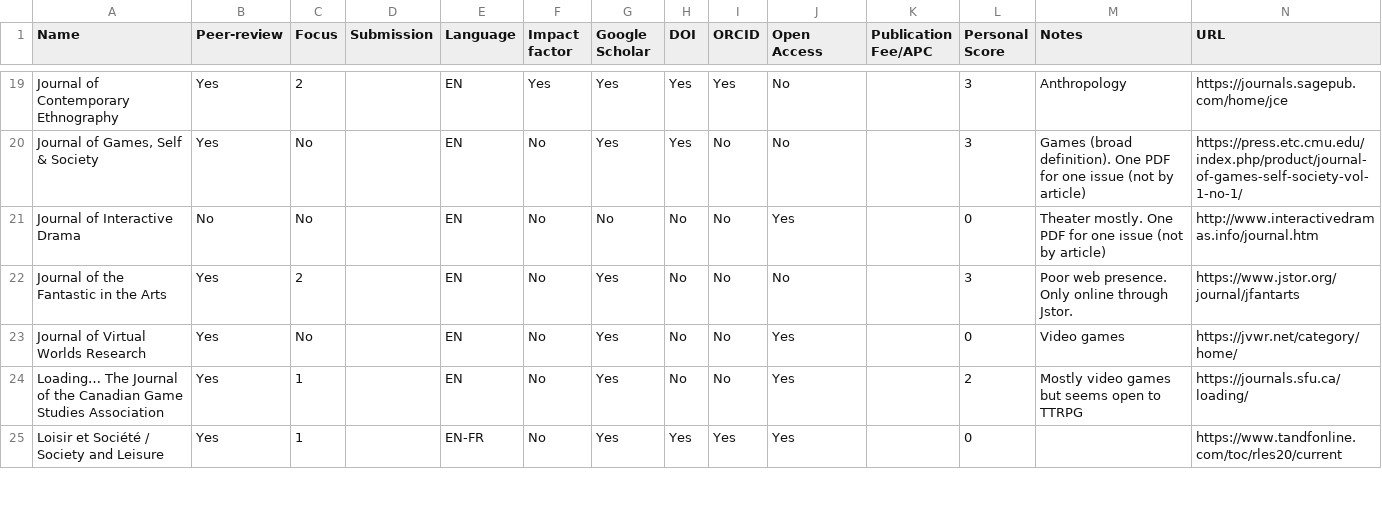
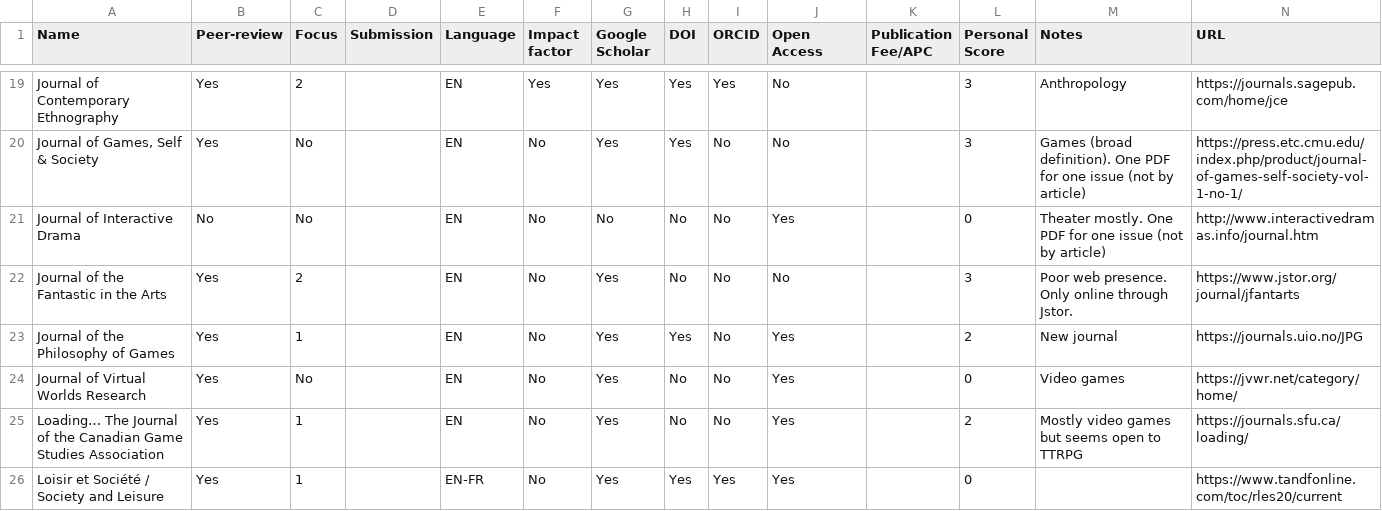
Before and after one commit to pmartinolli/where2publish, a CSV file: where2publish-example-TTRPG.csv, drawn as a sheet; only a part is shown, gaps mark what is left out; the diff names each change by its address in the sheet, - before the commit and + after, or states it on an @@ line.

Commit message:
Add files via upload

```diff
--- a/where2publish-example-TTRPG.csv
+++ b/where2publish-example-TTRPG.csv
+row 23: Journal of the Philosophy of Games | Yes | 1 |  | EN | No | Yes | Yes | No | Yes |  | 2 | New journal | https://journals.uio.no/JPG
```
